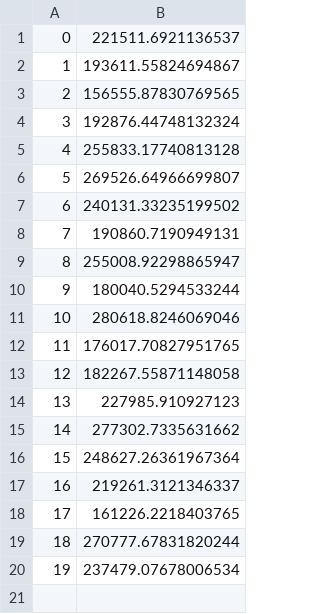
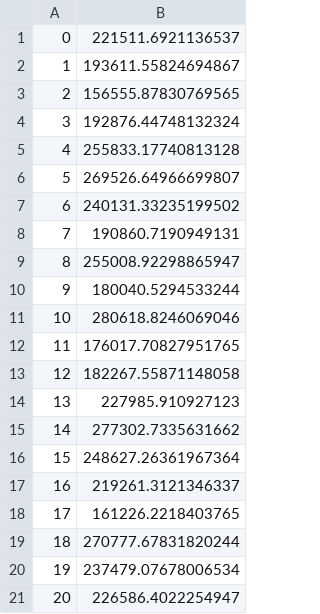
Before and after one commit to mir-pucrs/smartix-rl, a CSV file: data/episode_reward.csv, drawn as a sheet; the diff names each change by its address in the sheet, - before the commit and + after, or states it on an @@ line.

```diff
--- a/data/episode_reward.csv
+++ b/data/episode_reward.csv
+row 21: 20 | 226586.4022254947
```
Also changed, not shown: data/max_reward.csv, 12 other files.
